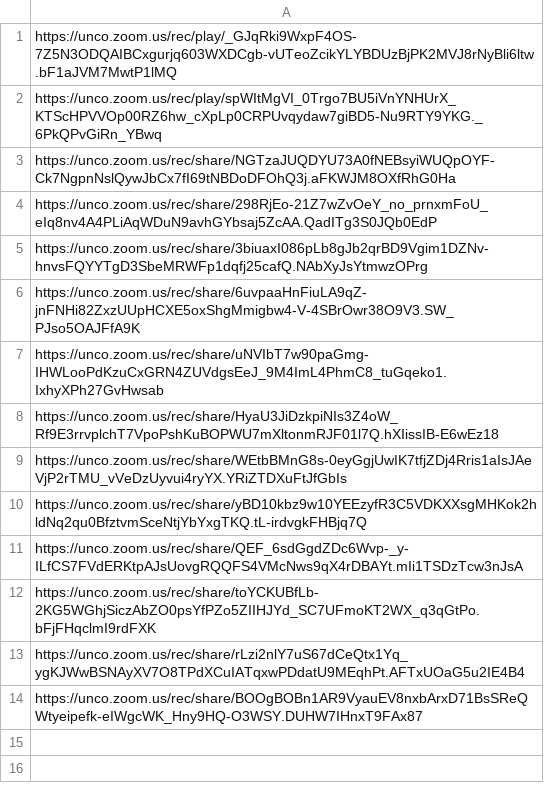
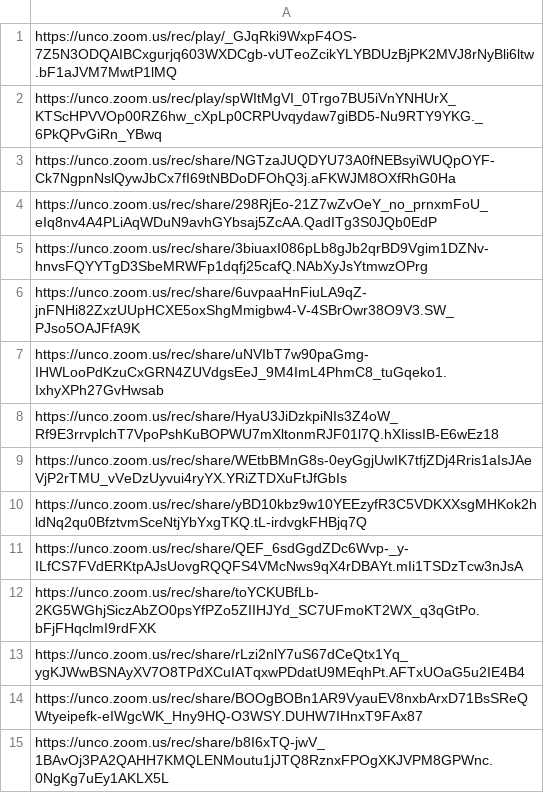
Before and after one commit to Mark-Seaman/UNC-BACS200-2021-Fall, a CSV file: markdown/lectures.csv, drawn as a sheet.

Commit message:
deploy 350-L15 200-L15

```diff
--- a/markdown/lectures.csv
+++ b/markdown/lectures.csv
@@ -14 +14,2 @@ https://unco.zoom.us/rec/share/rLzi2nlY7uS67dCeQtx1Yq_ygKJWwBSNAyXV7O8TPdXCuIATq
 https://unco.zoom.us/rec/share/BOOgBOBn1AR9VyauEV8nxbArxD71BsSReQWtyeipefk-eIWgcWK_Hny9HQ-O3WSY.DUHW7IHnxT9FAx87
+https://unco.zoom.us/rec/share/b8I6xTQ-jwV_1BAvOj3PA2QAHH7KMQLENMoutu1jJTQ8RznxFPOgXKJVPM8GPWnc.0NgKg7uEy1AKLX5L
```
